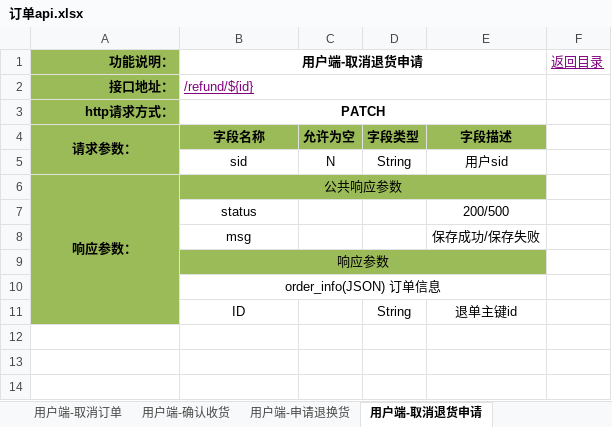
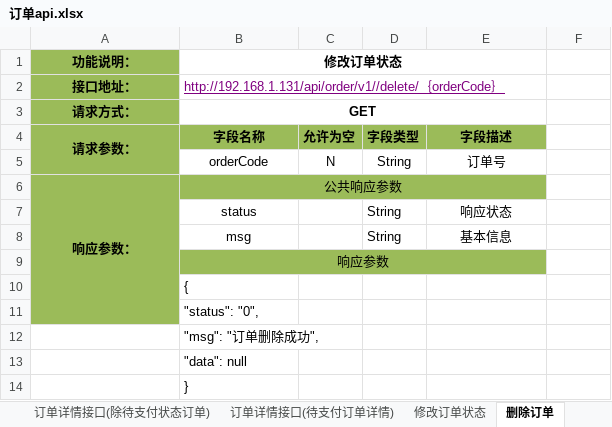
Before and after one commit to douster/design, an Excel workbook: 接口文档/订单api/订单api.xlsx, sheet 删除订单, drawn as a sheet; values as stored, in another font and other column widths than the file's, no borders; removed rows and columns are numbered as before the commit, all else as after; the diff names each change by its address in the sheet, - before the commit and + after, or states it on an @@ line.

```diff
--- a/接口文档/订单api/订单api.xlsx (sheet 删除订单)
+++ b/接口文档/订单api/订单api.xlsx (sheet 删除订单)
-sheet tab: 用户端-取消订单
+sheet tab: 订单详情接口(除待支付状态订单)
-sheet tab: 用户端-确认收货
+sheet tab: 订单详情接口(待支付订单详情)
-sheet tab: 用户端-申请退换货
+sheet tab: 修改订单状态
-sheet tab: 用户端-取消退货申请
+sheet tab: 删除订单
-row 1: 功能说明： | 用户端-取消退货申请 |  |  |  | 返回目录
+row 1: 功能说明： | 修改订单状态
-A2 alignment: right
+A2 alignment: center
-B2: /refund/${id}
+B2: http://192.168.1.131/api/order/v1//delete/｛orderCode｝
-row 3: http请求方式： | PATCH
+row 3: 请求方式： | GET
-B5: sid
+B5: orderCode
-E5: 用户sid
+E5: 订单号
-D7:D8: (empty)
+D7:D8: String
-E7: 200/500
+E7: 响应状态
-E8: 保存成功/保存失败
+E8: 基本信息
-B10: order_info(JSON) 订单信息
+B10: {
-B10 alignment: center
+B10 alignment: left
-B10:E10 merged
-row 11:  | ID |  | String | 退单主键id
+row 11:  | "status": "0",
+row 12:  | "msg": "订单删除成功",
+row 13:  | "data": null
+row 14:  | }
```
Also changed, not shown: sheet 待支付订单列表(已废弃), sheet 订单列表(按状态，除待支付状态), sheet 订单详情接口(待支付订单详情), sheet 修改订单状态, sheet 订单详情接口(除待支付状态订单), sheet 全部订单列表(包含多种状态), 2 more sheets, other sheet tabs, charts or pictures, 2 other files.
